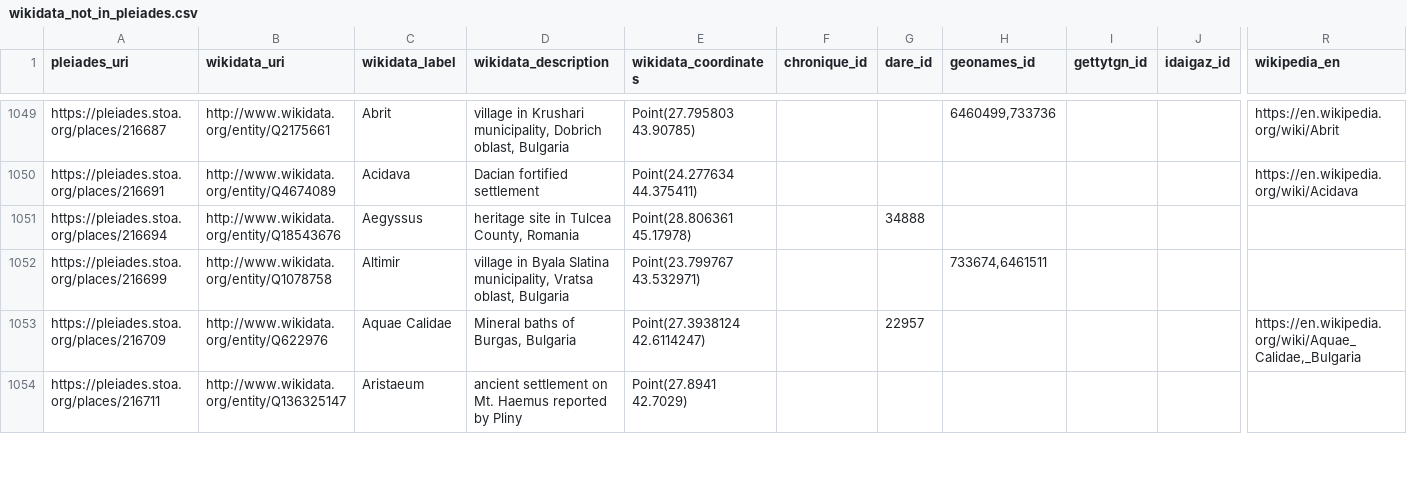
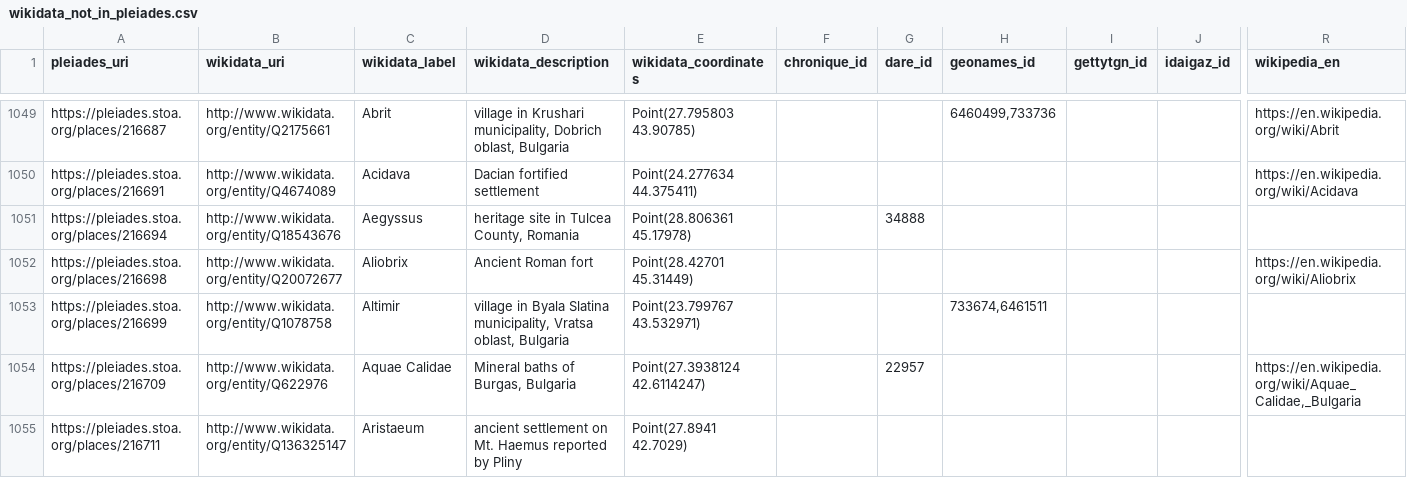
Before and after one commit to isawnyu/pleiades_wikidata, a CSV file: data/wikidata_not_in_pleiades.csv, drawn as a sheet; only a part is shown, gaps mark what is left out; rows hold the shown columns only; the diff covers the shown part only; the diff names each change by its address in the sheet, - before the commit and + after, or states it on an @@ line.

Commit message:
updated pleiades wikidata: 15,239 Wikidata entities include a Pleiades ID property and 10,053 Pleiades entities include a Wikidata ID property. Of these, 9,867 are mutual (bidirectional). There are: 4,012 Pleiades resources to which Wikidata links can be added after they are checked; 186 Wikidata items to which Pleiades IDs can be added after they are checked; 77 Wikidata items that each link to more than one Pleiades ID (violates the Wikidata 'single-value constraint'); and 1,185 Pleiades resources to each of which more than one Wikidata Item link (violates the Wikidata 'distinct-values constraint').

```diff
--- a/data/wikidata_not_in_pleiades.csv
+++ b/data/wikidata_not_in_pleiades.csv
+row 1052: https://pleiades.stoa.org/places/216698 | http://www.wikidata.org/entity/Q20072677 | Aliobrix | Ancient Roman fort | Point(28.42701 45.31449) |  |  |  |  |  | https://en.wikipedia.org/wiki/Aliobrix
```
Also changed, not shown: 2 added rows, 6 removed rows and 10 edited cells elsewhere in this file, data/pleiades_not_in_wikidata.csv, data/wikidata_that_cite_multiple_pleiades.csv, 2 other files.
